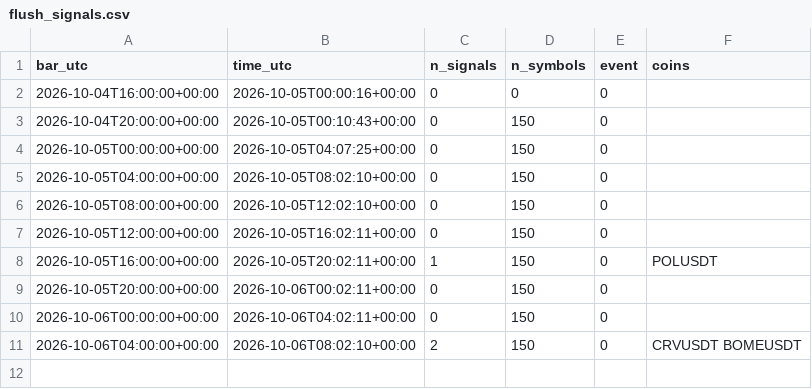
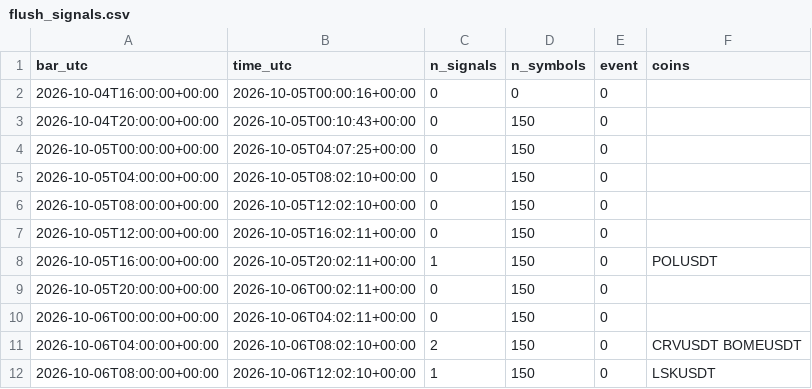
Before and after one commit to daijobudesu69/Crypto-REM, a CSV file: state/flush_signals.csv, drawn as a sheet; the diff names each change by its address in the sheet, - before the commit and + after, or states it on an @@ line.

```diff
--- a/state/flush_signals.csv
+++ b/state/flush_signals.csv
+row 12: 2026-10-06T08:00:00+00:00 | 2026-10-06T12:02:10+00:00 | 1 | 150 | 0 | LSKUSDT
```
Also changed, not shown: state/runs.csv, 1 other file.
